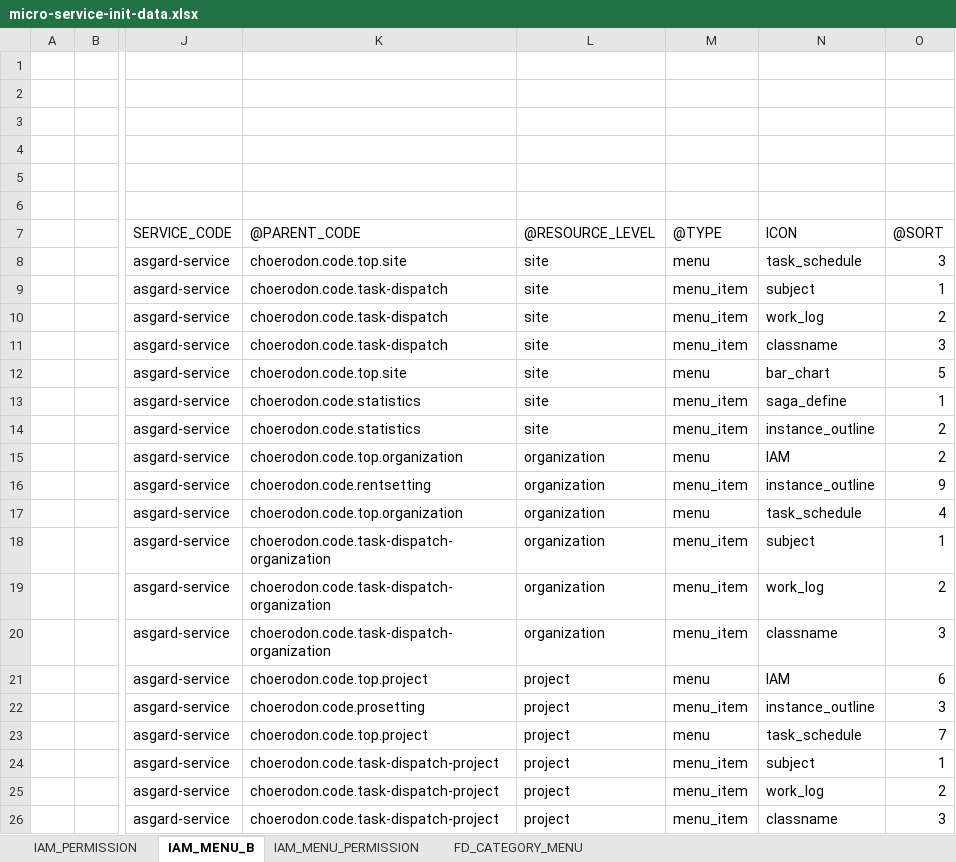
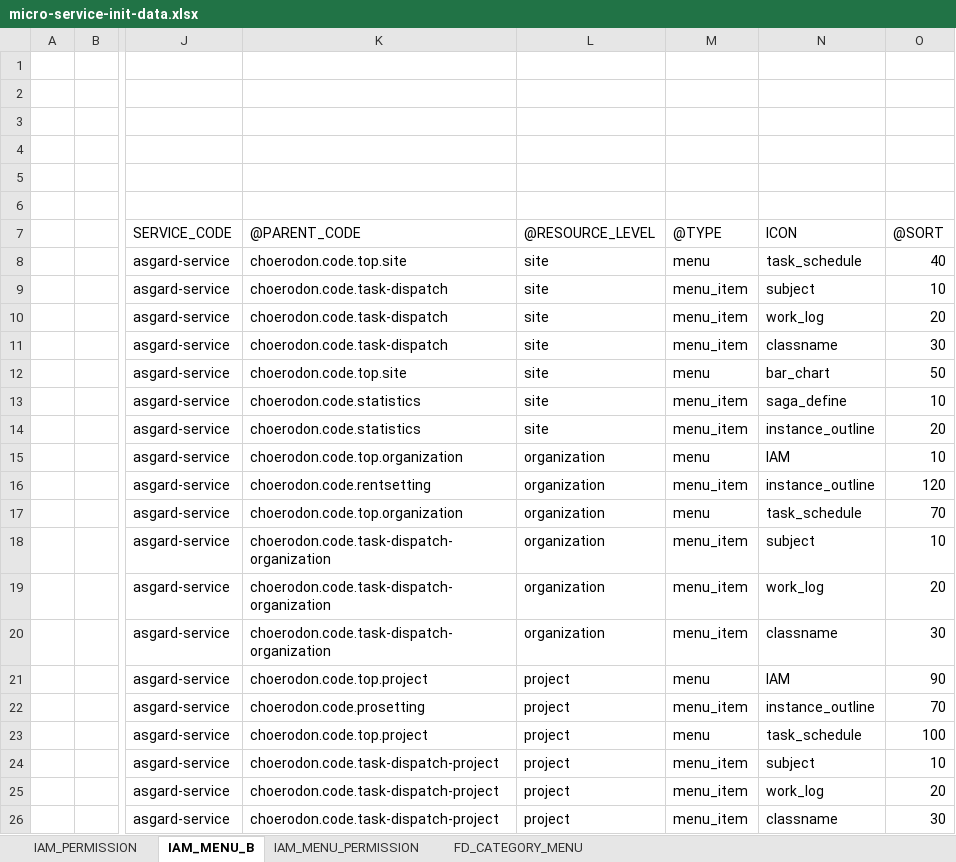
Before and after one commit to open-hand/choerodon-asgard, an Excel workbook: src/main/resources/script/front/micro-service-init-data.xlsx, sheet IAM_MENU_B, drawn as a sheet; only a part is shown, gaps mark what is left out; values as stored, in another font and other column widths than the file's, no borders; the diff names each change by its address in the sheet, - before the commit and + after, or states it on an @@ line.

Commit message:
[IMP]修改菜单顺序

```diff
--- a/src/main/resources/script/front/micro-service-init-data.xlsx (sheet IAM_MENU_B)
+++ b/src/main/resources/script/front/micro-service-init-data.xlsx (sheet IAM_MENU_B)
-O8: 3
+O8: 40
-O9: 1
+O9: 10
-O10: 2
+O10: 20
-O11: 3
+O11: 30
-O12: 5
+O12: 50
-O13: 1
+O13: 10
-O14: 2
+O14: 20
-O15: 2
+O15: 10
-O16: 9
+O16: 120
-O17: 4
+O17: 70
-O18: 1
+O18: 10
-O19: 2
+O19: 20
-O20: 3
+O20: 30
-O21: 6
+O21: 90
-O22: 3
+O22: 70
-O23: 7
+O23: 100
-O24: 1
+O24: 10
-O25: 2
+O25: 20
-O26: 3
+O26: 30
```
